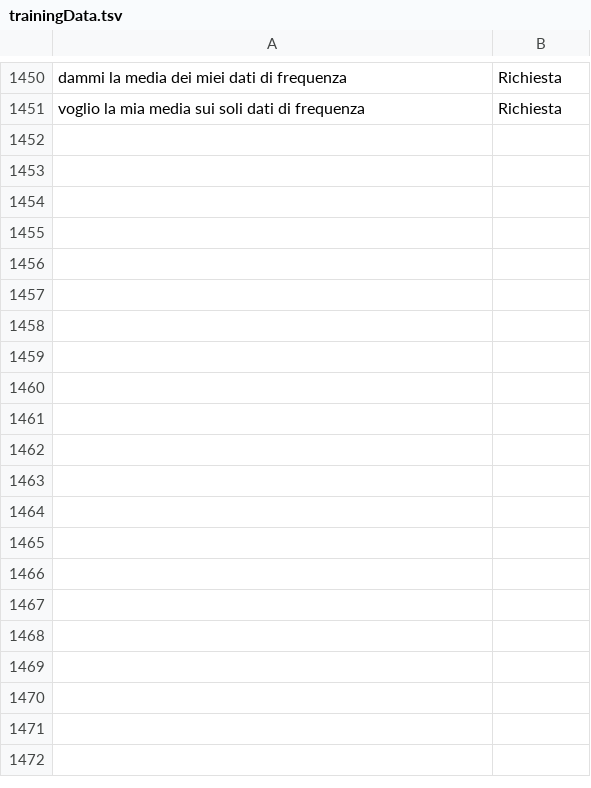
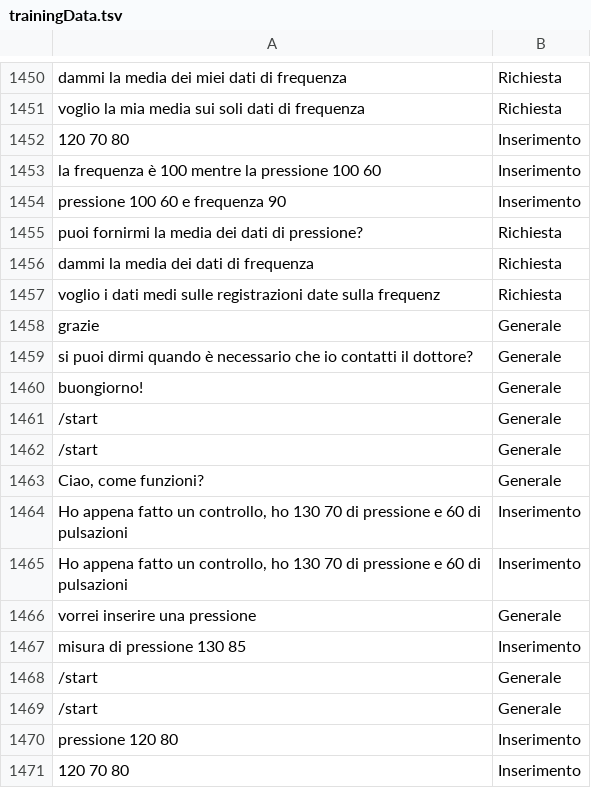
Before and after one commit to MatteoMagnini/hyperTensionBot, a TSV file: src/HyperTensionBot.Server/ModelML/trainingData.tsv, drawn as a sheet; only a part is shown, gaps mark what is left out; the diff covers the shown part only; the diff names each change by its address in the sheet, - before the commit and + after, or states it on an @@ line.

```diff
--- a/src/HyperTensionBot.Server/ModelML/trainingData.tsv
+++ b/src/HyperTensionBot.Server/ModelML/trainingData.tsv
+row 1452: 120 70 80 | Inserimento
+row 1453: la frequenza è 100 mentre la pressione 100 60 | Inserimento
+row 1454: pressione 100 60 e frequenza 90 | Inserimento
+row 1455: puoi fornirmi la media dei dati di pressione? | Richiesta
+row 1456: dammi la media dei dati di frequenza | Richiesta
+row 1457: voglio i dati medi sulle registrazioni date sulla frequenz | Richiesta
+row 1458: grazie | Generale
+row 1459: si puoi dirmi quando è necessario che io contatti il dottore? | Generale
+row 1460: buongiorno! | Generale
+row 1461: /start | Generale
+row 1462: /start | Generale
+row 1463: Ciao, come funzioni? | Generale
+row 1464: Ho appena fatto un controllo, ho 130 70 di pressione e 60 di pulsazioni | Inserimento
+row 1465: Ho appena fatto un controllo, ho 130 70 di pressione e 60 di pulsazioni | Inserimento
+row 1466: vorrei inserire una pressione | Generale
+row 1467: misura di pressione 130 85 | Inserimento
+row 1468: /start | Generale
+row 1469: /start | Generale
+row 1470: pressione 120 80 | Inserimento
+row 1471: 120 70 80 | Inserimento
```
Also changed, not shown: 17 added rows elsewhere in this file, 2 other files.
